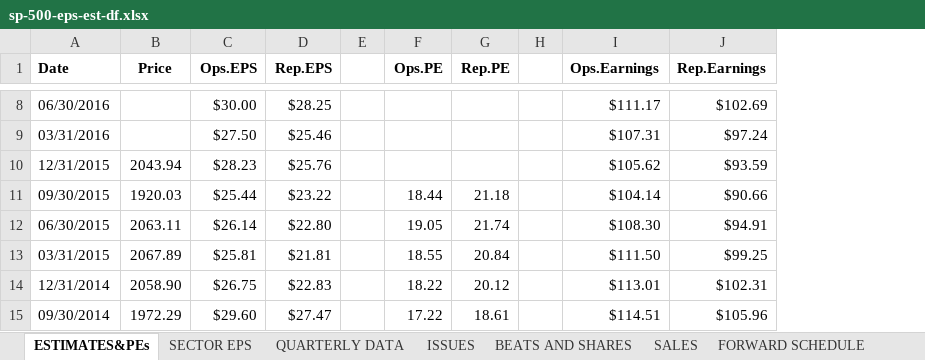
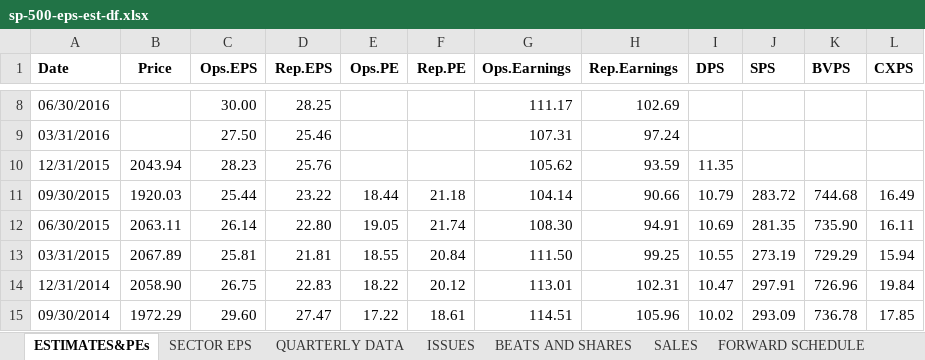
Before and after one commit to mrbcuda/cape, an Excel workbook: data/sp-500-eps-est-df.xlsx, sheet ESTIMATES&PEs, drawn as a sheet; only a part is shown, gaps mark what is left out; values as stored, in another font and other column widths than the file's, no borders; removed rows and columns are numbered as before the commit, all else as after; the diff covers the shown part only; the diff names each change by its address in the sheet, - before the commit and + after, or states it on an @@ line.

Commit message:
Equivalent dividend, bond data

```diff
--- a/data/sp-500-eps-est-df.xlsx (sheet ESTIMATES&PEs)
+++ b/data/sp-500-eps-est-df.xlsx (sheet ESTIMATES&PEs)
-column E, empty
-column H, empty
+column I (DPS), rows 10-15: 11.35 | 10.79 | 10.69 | 10.55 | 10.47 | 10.02
+column J (SPS), rows 11-15: 283.72 | 281.35 | 273.19 | 297.91 | 293.09
+column K (BVPS), rows 11-15: 744.68 | 735.90 | 729.29 | 726.96 | 736.78
+column L (CXPS), rows 11-15: 16.49 | 16.11 | 15.94 | 19.84 | 17.85
-C8 (Ops.EPS): $30.00
+C8 (Ops.EPS): 30.00
-D8 (Rep.EPS): $28.25
+D8 (Rep.EPS): 28.25
-G8 (Ops.Earnings): $111.17
+G8 (Ops.Earnings): 111.17
-H8 (Rep.Earnings): $102.69
+H8 (Rep.Earnings): 102.69
-C9 (Ops.EPS): $27.50
+C9 (Ops.EPS): 27.50
-D9 (Rep.EPS): $25.46
+D9 (Rep.EPS): 25.46
-G9 (Ops.Earnings): $107.31
+G9 (Ops.Earnings): 107.31
-H9 (Rep.Earnings): $97.24
+H9 (Rep.Earnings): 97.24
-C10 (Ops.EPS): $28.23
+C10 (Ops.EPS): 28.23
-D10 (Rep.EPS): $25.76
+D10 (Rep.EPS): 25.76
-G10 (Ops.Earnings): $105.62
+G10 (Ops.Earnings): 105.62
-H10 (Rep.Earnings): $93.59
+H10 (Rep.Earnings): 93.59
-C11 (Ops.EPS): $25.44
+C11 (Ops.EPS): 25.44
-D11 (Rep.EPS): $23.22
+D11 (Rep.EPS): 23.22
-G11 (Ops.Earnings): $104.14
+G11 (Ops.Earnings): 104.14
-H11 (Rep.Earnings): $90.66
+H11 (Rep.Earnings): 90.66
-C12 (Ops.EPS): $26.14
+C12 (Ops.EPS): 26.14
-D12 (Rep.EPS): $22.80
+D12 (Rep.EPS): 22.80
-G12 (Ops.Earnings): $108.30
+G12 (Ops.Earnings): 108.30
-H12 (Rep.Earnings): $94.91
+H12 (Rep.Earnings): 94.91
-C13 (Ops.EPS): $25.81
+C13 (Ops.EPS): 25.81
-D13 (Rep.EPS): $21.81
+D13 (Rep.EPS): 21.81
-G13 (Ops.Earnings): $111.50
+G13 (Ops.Earnings): 111.50
-H13 (Rep.Earnings): $99.25
+H13 (Rep.Earnings): 99.25
-C14 (Ops.EPS): $26.75
+C14 (Ops.EPS): 26.75
-D14 (Rep.EPS): $22.83
+D14 (Rep.EPS): 22.83
-G14 (Ops.Earnings): $113.01
+G14 (Ops.Earnings): 113.01
-H14 (Rep.Earnings): $102.31
+H14 (Rep.Earnings): 102.31
-C15 (Ops.EPS): $29.60
+C15 (Ops.EPS): 29.60
-D15 (Rep.EPS): $27.47
+D15 (Rep.EPS): 27.47
-G15 (Ops.Earnings): $114.51
+G15 (Ops.Earnings): 114.51
-H15 (Rep.Earnings): $105.96
+H15 (Rep.Earnings): 105.96
```
Also changed, not shown: 442 edited cells elsewhere in this sheet, data/sp-500-eps-est.xlsx, 2 other files.
